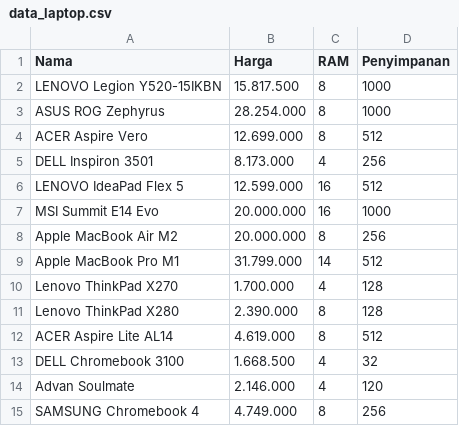
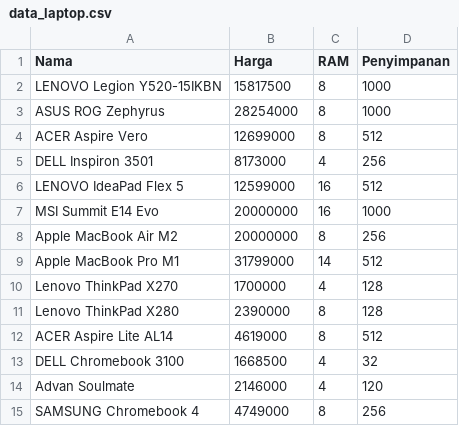
Before and after one commit to sharkkkkkkkkk/dss_laptop, a CSV file: data_laptop.csv, drawn as a sheet.

Commit message:
Update data_laptop.csv

```diff
--- a/data_laptop.csv
+++ b/data_laptop.csv
@@ -1,15 +1,15 @@
 Nama,Harga,RAM,Penyimpanan
-LENOVO Legion Y520-15IKBN,15.817.500,8,1000
-ASUS ROG Zephyrus,28.254.000,8,1000
-ACER Aspire Vero,12.699.000, 8,512
-DELL Inspiron 3501,8.173.000,4,256
-LENOVO IdeaPad Flex 5,12.599.000,16,512
-MSI Summit E14 Evo,20.000.000,16,1000
-Apple MacBook Air M2,20.000.000,8,256
-Apple MacBook Pro M1,31.799.000,14,512
-Lenovo ThinkPad X270,1.700.000,4,128
-Lenovo ThinkPad X280,2.390.000,8,128
-ACER Aspire Lite AL14,4.619.000,8,512
-DELL Chromebook 3100,1.668.500,4,32
-Advan Soulmate,2.146.000,4,120
-SAMSUNG Chromebook 4,4.749.000,8,256
+LENOVO Legion Y520-15IKBN,15817500,8,1000
+ASUS ROG Zephyrus,28254000,8,1000
+ACER Aspire Vero,12699000, 8,512
+DELL Inspiron 3501,8173000,4,256
+LENOVO IdeaPad Flex 5,12599000,16,512
+MSI Summit E14 Evo,20000000,16,1000
+Apple MacBook Air M2,20000000,8,256
+Apple MacBook Pro M1,31799000,14,512
+Lenovo ThinkPad X270,1700000,4,128
+Lenovo ThinkPad X280,2390000,8,128
+ACER Aspire Lite AL14,4619000,8,512
+DELL Chromebook 3100,1668500,4,32
+Advan Soulmate,2146000,4,120
+SAMSUNG Chromebook 4,4749000,8,256
```
